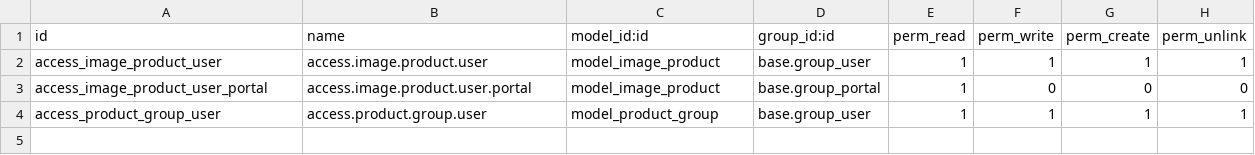
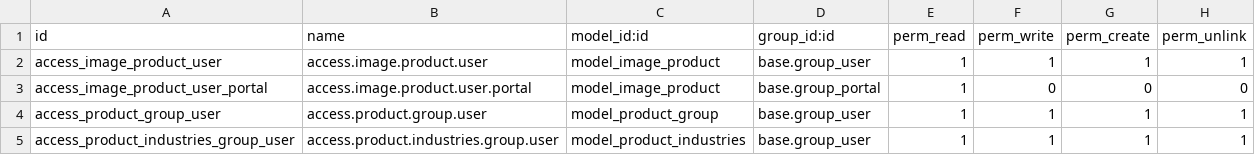
Before and after one commit to OdysseyCompany/Aardwolf-OdooAPI, a CSV file: addons_custom/api_product/security/ir.model.access.csv, drawn as a sheet.

```diff
--- a/addons_custom/api_product/security/ir.model.access.csv
+++ b/addons_custom/api_product/security/ir.model.access.csv
@@ -4 +4,2 @@ access_image_product_user_portal,access.image.product.user.portal,model_image_pr
 access_product_group_user,access.product.group.user,model_product_group,base.group_user,1,1,1,1
+access_product_industries_group_user,access.product.industries.group.user,model_product_industries,base.group_user,1,1,1,1
```
Also changed, not shown: 6 other files.
